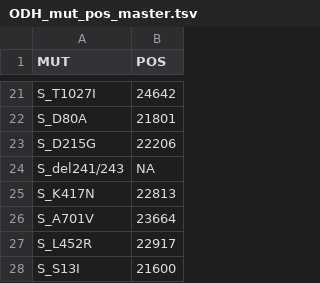
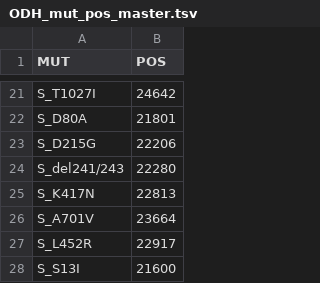
Before and after one commit to mikesovic/IDI-AMSL, a TSV file: ODH_mut_pos_master.tsv, drawn as a sheet; only a part is shown, gaps mark what is left out.

Commit message:
added position for del241/243

```diff
--- a/ODH_mut_pos_master.tsv
+++ b/ODH_mut_pos_master.tsv
@@ -23,3 +23,3 @@ S_D80A	21801
 S_D215G	22206
-S_del241/243	NA
+S_del241/243	22280
 S_K417N	22813
```
